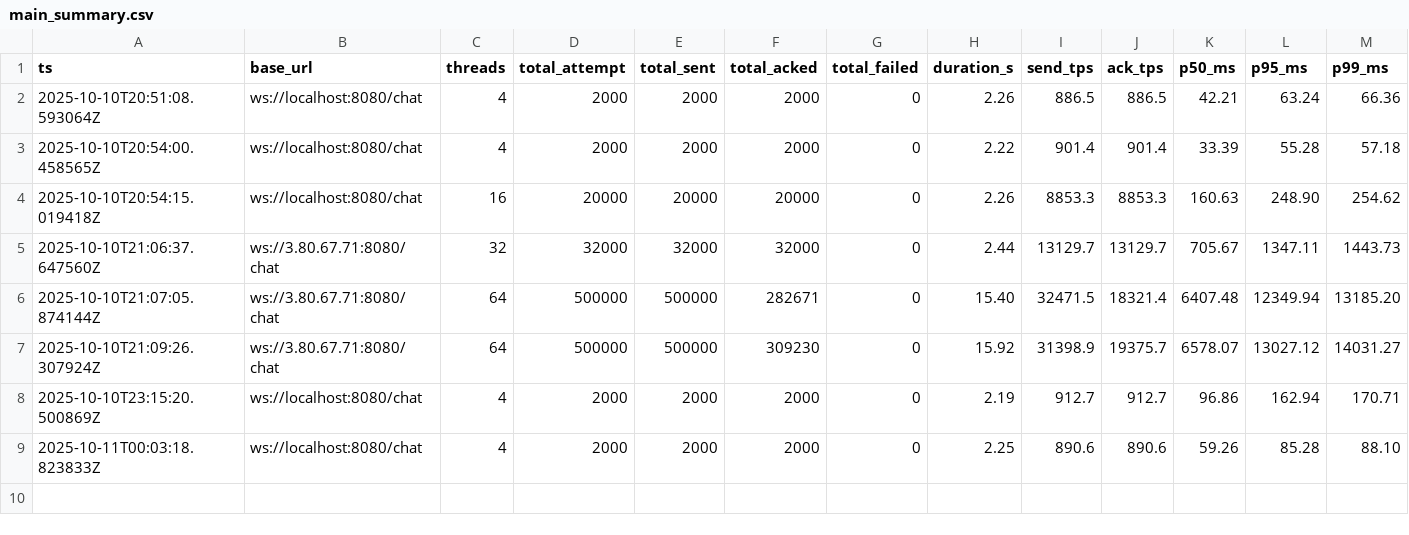
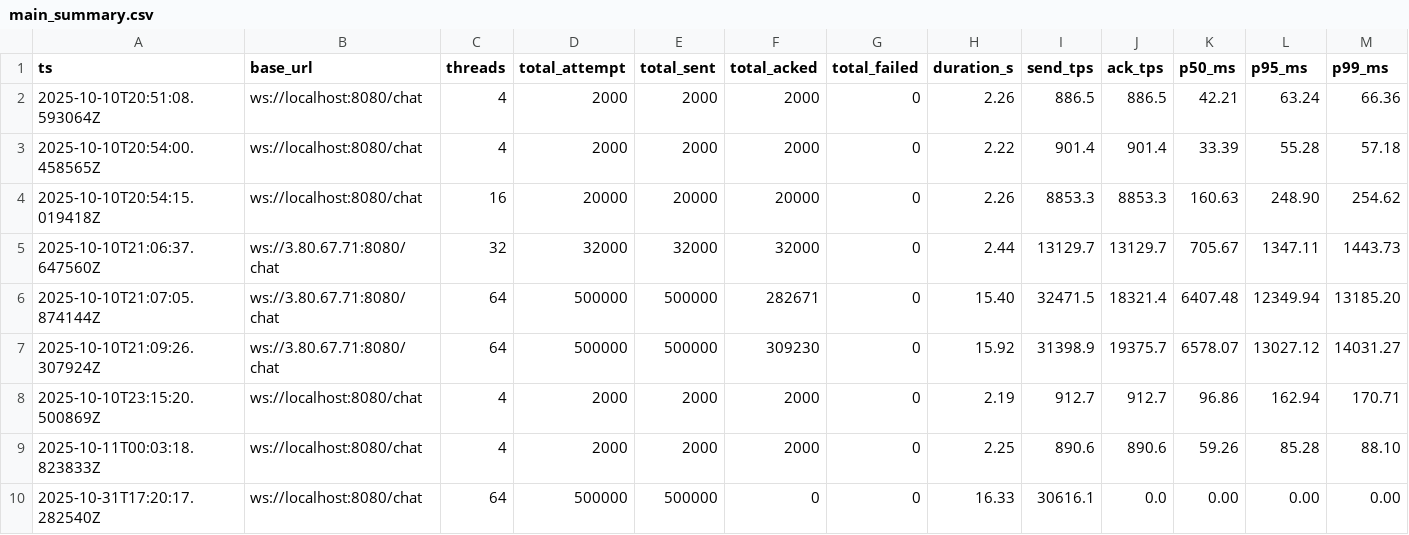
Before and after one commit to DidiZh/cs6650, a CSV file: results/main_summary.csv, drawn as a sheet; only a part is shown; rows hold the shown columns only; the diff names each change by its address in the sheet, - before the commit and + after, or states it on an @@ line.

```diff
--- a/results/main_summary.csv
+++ b/results/main_summary.csv
+row 10: 2025-10-31T17:20:17.282540Z | ws://localhost:8080/chat | 64 | 500000 | 500000 | 0 | 0 | 16.33 | 30616.1 | 0.0 | 0.00 | 0.00 | 0.00
```
Also changed, not shown: 32 other files.
